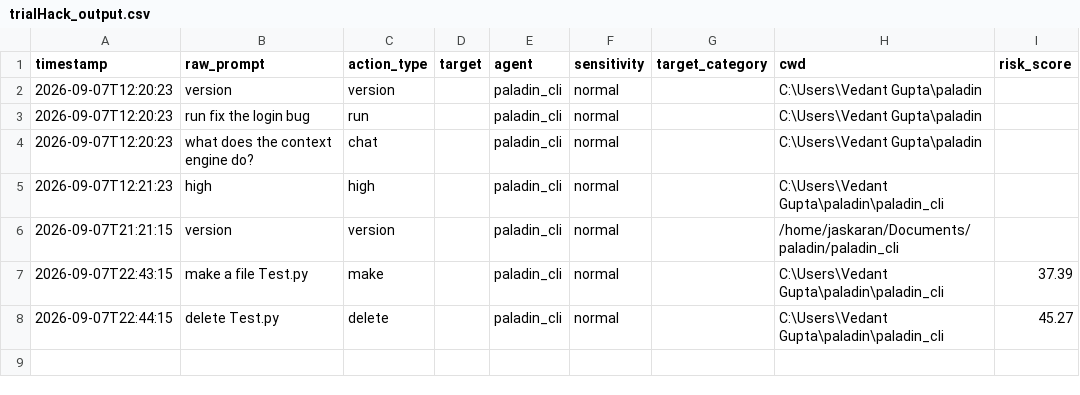
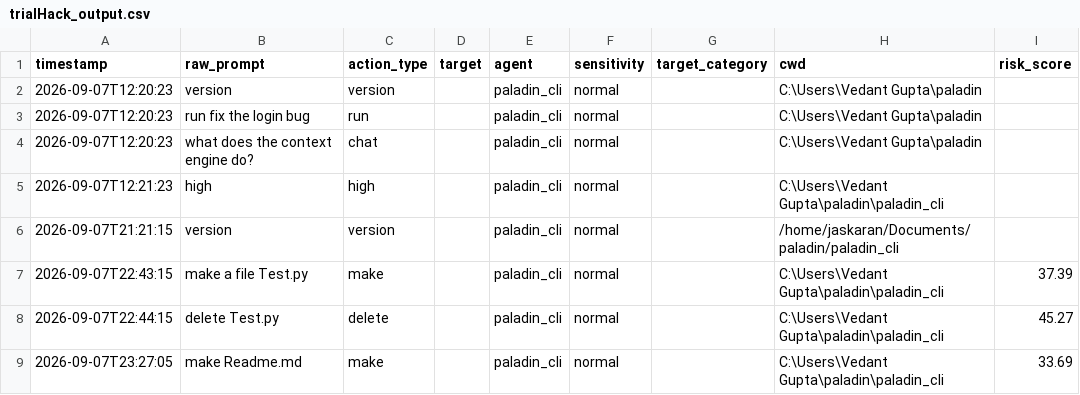
Before and after one commit to VedantGuptaDEV/paladin, a CSV file: Engine/Context_Engine/trialHack_output.csv, drawn as a sheet; the diff names each change by its address in the sheet, - before the commit and + after, or states it on an @@ line.

```diff
--- a/Engine/Context_Engine/trialHack_output.csv
+++ b/Engine/Context_Engine/trialHack_output.csv
+row 9: 2026-09-07T23:27:05 | make Readme.md | make |  | paladin_cli | normal |  | C:\Users\Vedant Gupta\paladin\paladin_cli | 33.69
```
Also changed, not shown: Engine/Context_Engine/kiro_guard_output.csv, 1 other file.
